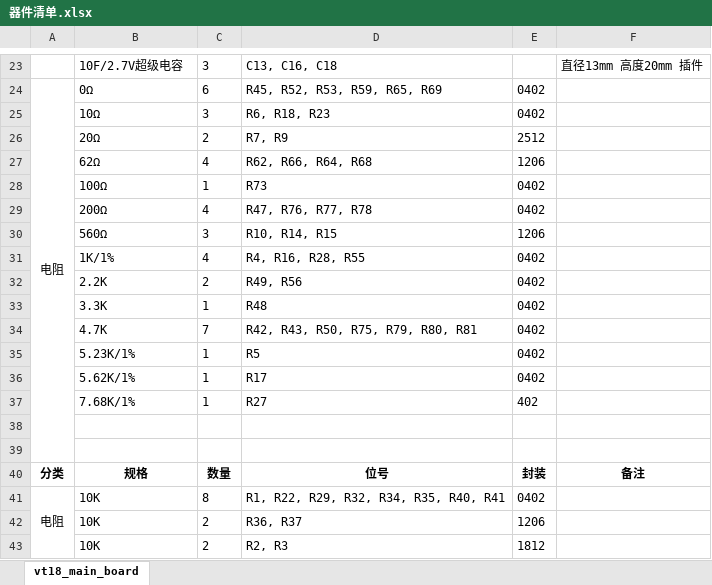
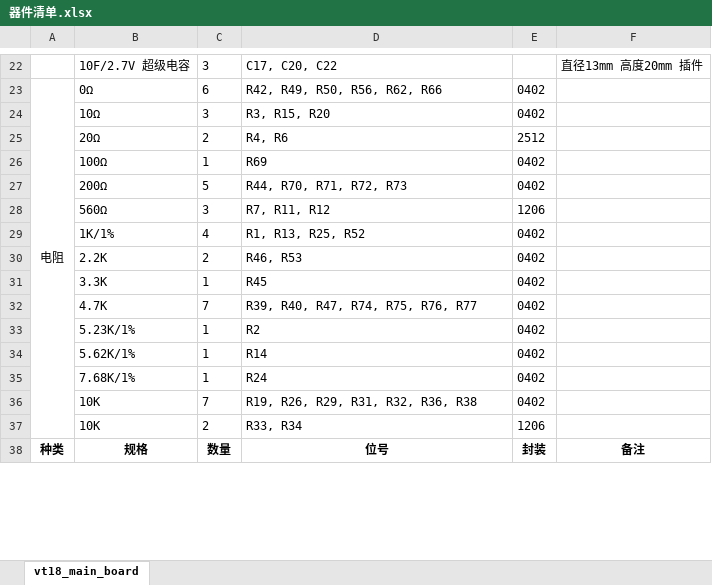
Before and after one commit to fasteryk/vt18_main_board, an Excel workbook: 器件清单.xlsx, sheet vt18_main_board, drawn as a sheet; only a part is shown, gaps mark what is left out; values as stored, in another font and other column widths than the file's, no borders; removed rows and columns are numbered as before the commit, all else as after; the diff covers the shown part only; the diff names each change by its address in the sheet, - before the commit and + after, or states it on an @@ line.

```diff
--- a/器件清单.xlsx (sheet vt18_main_board)
+++ b/器件清单.xlsx (sheet vt18_main_board)
-B22: 10F/2.7V超级电容
+B22: 10F/2.7V 超级电容
-D22: C13, C16, C18
+D22: C17, C20, C22
-A24:A39 merged
+A23:A37 merged
-D23: R45, R52, R53, R59, R65, R69
+D23: R42, R49, R50, R56, R62, R66
-D24: R6, R18, R23
+D24: R3, R15, R20
-D25: R7, R9
+D25: R4, R6
-row 27:  | 62Ω | 4 | R62, R66, R64, R68 | 1206
-D26: R73
+D26: R69
-C27: 4
+C27: 5
-D27: R47, R76, R77, R78
+D27: R44, R70, R71, R72, R73
-D28: R10, R14, R15
+D28: R7, R11, R12
-D29: R4, R16, R28, R55
+D29: R1, R13, R25, R52
-D30: R49, R56
+D30: R46, R53
-D31: R48
+D31: R45
-D32: R42, R43, R50, R75, R79, R80, R81
+D32: R39, R40, R47, R74, R75, R76, R77
-D33: R5
+D33: R2
-D34: R17
+D34: R14
-D35: R27
+D35: R24
-E35: 402
+E35: 0402
-row 38: (empty)
-row 39: (empty)
-row 40: 分类 | 规格 | 数量 | 位号 | 封装 | 备注
-A36: 电阻
+A36: (empty)
-A41:A51 merged
-C36: 8
+C36: 7
-D36: R1, R22, R29, R32, R34, R35, R40, R41
+D36: R19, R26, R29, R31, R32, R36, R38
-D37: R36, R37
+D37: R33, R34
-row 43:  | 10K | 2 | R2, R3 | 1812
+row 38: 种类 | 规格 | 数量 | 位号 | 封装 | 备注
```
Also changed, not shown: 12 added rows, 18 removed rows, 2 moved rows, 60 edited cells, cell formats and merged cells elsewhere in this sheet, 2 other files.
